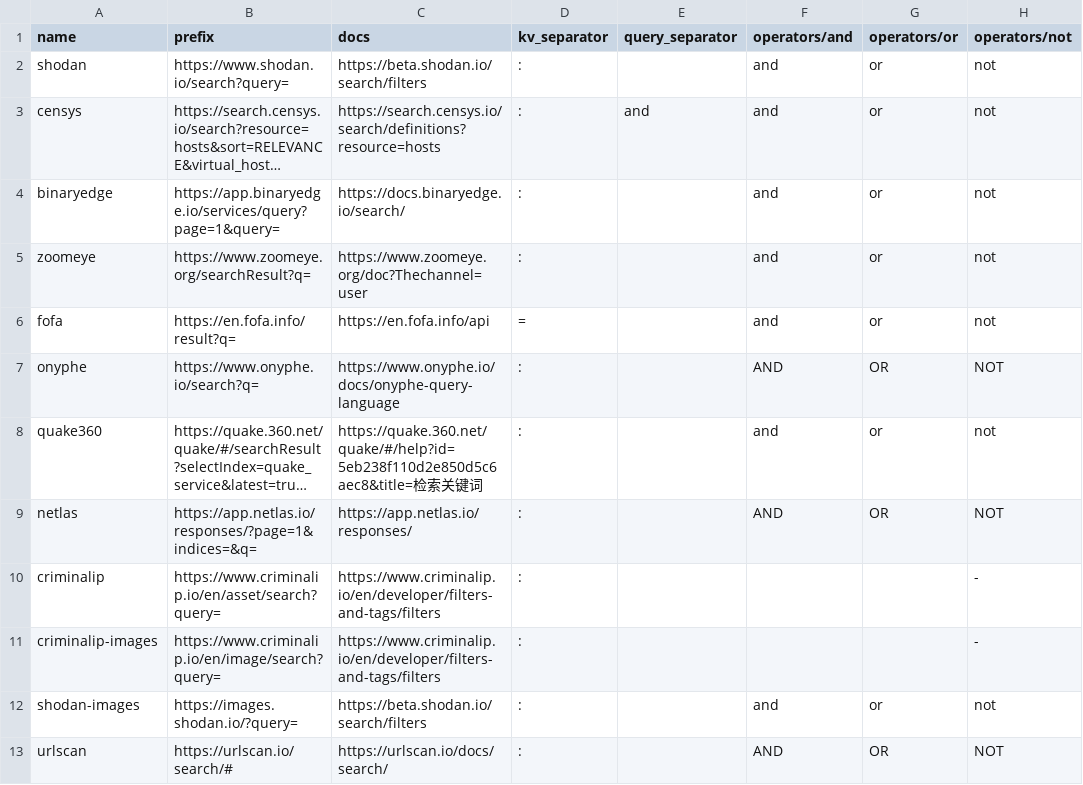
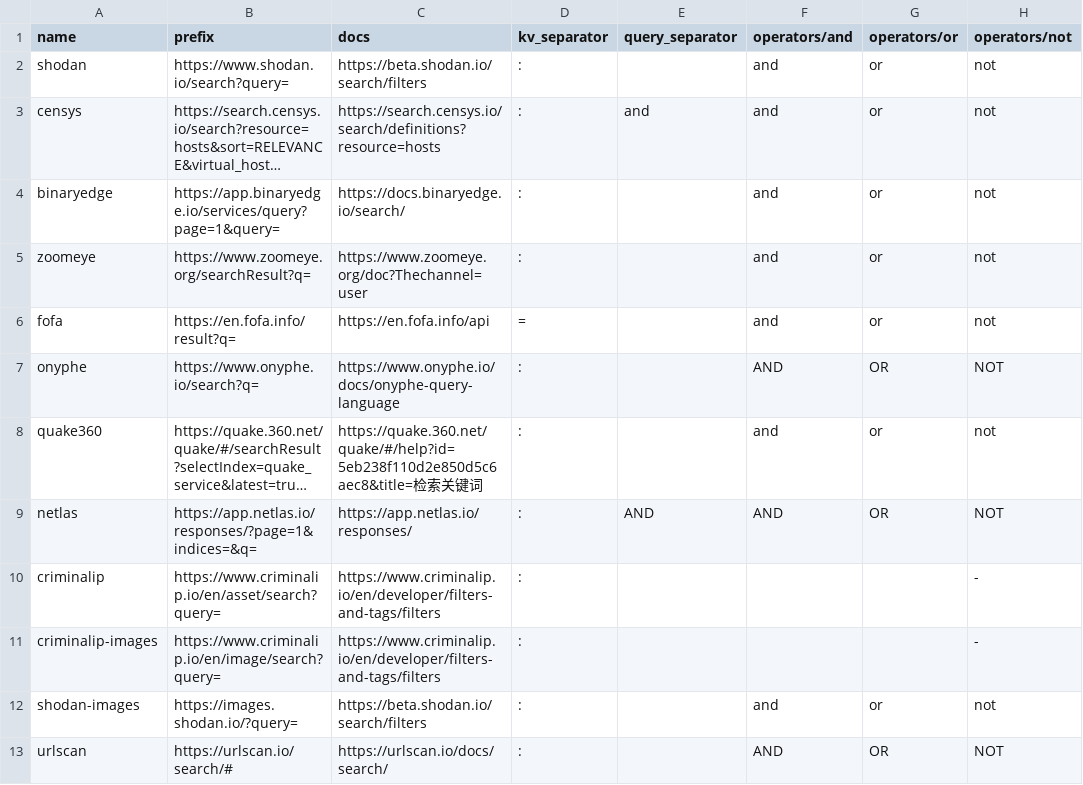
Before and after one commit to joshhighet/transl8, a CSV file: providers.csv, drawn as a sheet; only a part is shown; long unchanged cells end in …; the diff names each change by its address in the sheet, - before the commit and + after, or states it on an @@ line.

Commit message:
use AND - resolves #18

```diff
--- a/providers.csv
+++ b/providers.csv
-E9 (query_separator): (empty)
+E9 (query_separator): AND
```
